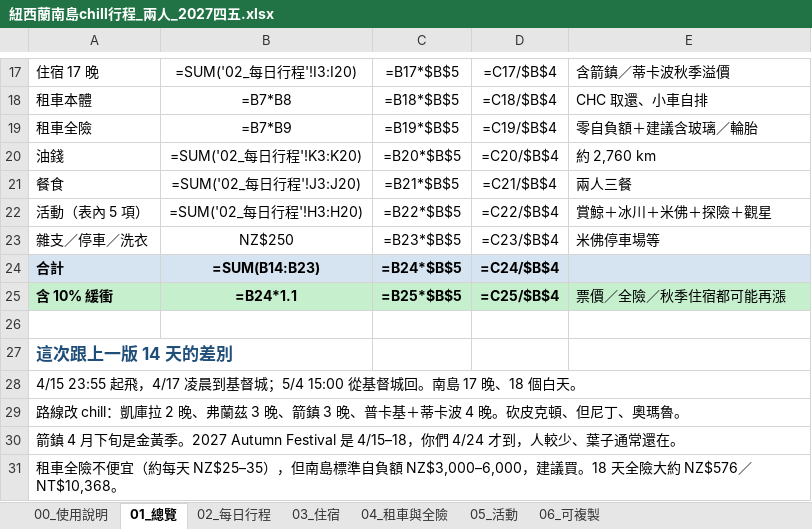
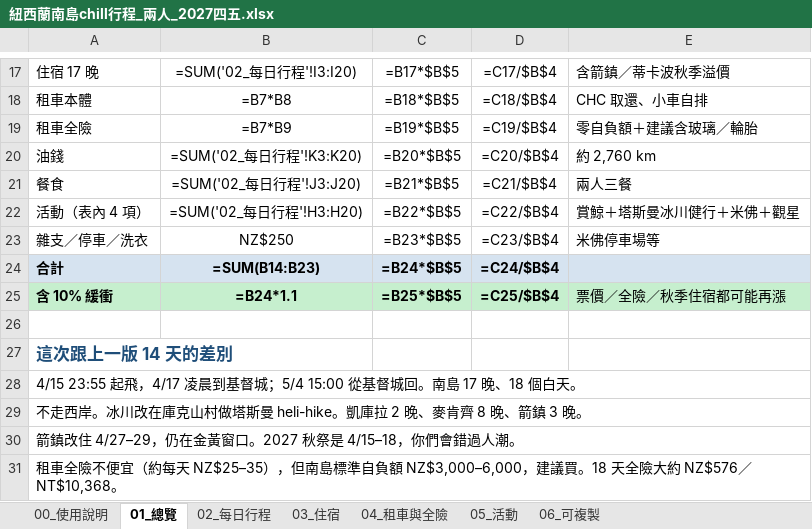
Before and after one commit to max123465/Label_tool, an Excel workbook: travel/nz-south-island-chill-2027apr/紐西蘭南島chill行程_兩人_2027四五.xlsx, sheet 01_總覽, drawn as a sheet; only a part is shown, gaps mark what is left out; values as stored, in another font and other column widths than the file's, no borders; formulas without a stored value are shown as written; the diff names each change by its address in the sheet, - before the commit and + after, or states it on an @@ line.

```diff
--- a/travel/nz-south-island-chill-2027apr/紐西蘭南島chill行程_兩人_2027四五.xlsx (sheet 01_總覽)
+++ b/travel/nz-south-island-chill-2027apr/紐西蘭南島chill行程_兩人_2027四五.xlsx (sheet 01_總覽)
-A22: 活動（表內 5 項）
+A22: 活動（表內 4 項）
-E22: 賞鯨＋冰川＋米佛＋探險＋觀星
+E22: 賞鯨＋塔斯曼冰川健行＋米佛＋觀星
-A29: 路線改 chill：凱庫拉 2 晚、弗蘭茲 3 晚、箭鎮 3 晚、普卡基＋蒂卡波 4 晚。砍皮克頓、但尼丁、奧瑪魯。
+A29: 不走西岸。冰川改在庫克山村做塔斯曼 heli-hike。凱庫拉 2 晚、麥肯齊 8 晚、箭鎮 3 晚。
-A30: 箭鎮 4 月下旬是金黃季。2027 Autumn Festival 是 4/15–18，你們 4/24 才到，人較少、葉子通常還在。
+A30: 箭鎮改住 4/27–29，仍在金黃窗口。2027 秋祭是 4/15–18，你們會錯過人潮。
```
Also changed, not shown: sheet 02_每日行程, sheet 06_可複製, sheet 03_住宿, sheet 05_活動, sheet 00_使用說明, sheet 04_租車與全險, travel/nz-south-island-chill-2027apr/NZ_South_Island_chill_2pax_2027apr.xlsx, 7 other files.
